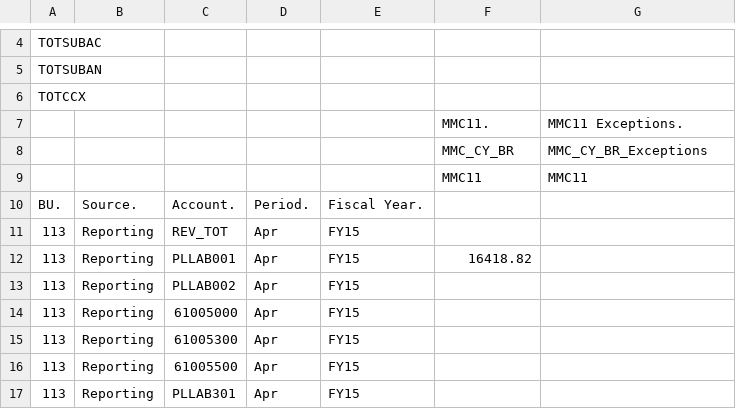
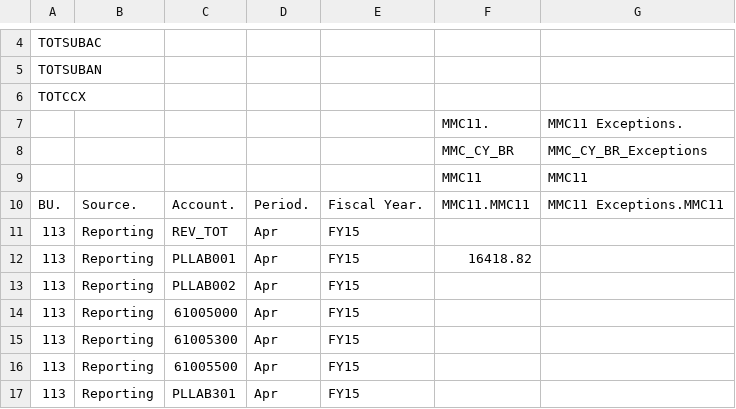
Before and after one commit to clinergeorge/mint2, a CSV file: 1.SourceData/FactTables/archived/QV Mar Test - Corp FY15 MMC11.csv, drawn as a sheet; only a part is shown, gaps mark what is left out.

```diff
--- a/1.SourceData/FactTables/archived/QV Mar Test - Corp FY15 MMC11.csv
+++ b/1.SourceData/FactTables/archived/QV Mar Test - Corp FY15 MMC11.csv
@@ -9,3 +9,3 @@ TOTCCX,,,,,,
 ,,,,,MMC11,MMC11
-BU.,Source.,Account.,Period.,Fiscal Year.,,
+BU.,Source.,Account.,Period.,Fiscal Year.,MMC11.MMC11,MMC11 Exceptions.MMC11
 113,Reporting,REV_TOT,Apr,FY15,,
```
Also changed, not shown: 1.SourceData/FactTables/archived/QV Mar Test - Corp FY13 14.csv, 1.SourceData/FactTables/archived/QV Mar Test - Corp FY15 MMC10.csv, 3 other files.
